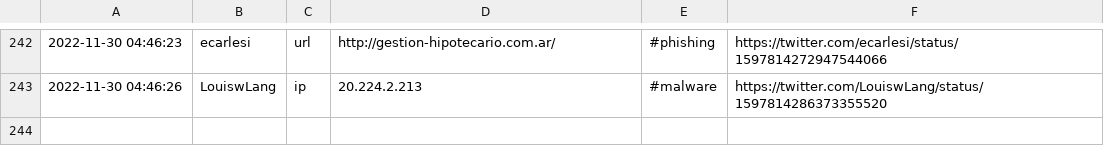
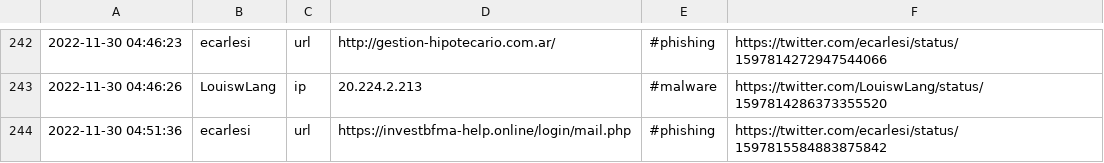
Before and after one commit to nankopeter/TweetFeed, a CSV file: today.csv, drawn as a sheet; only a part is shown, gaps mark what is left out.

```diff
--- a/today.csv
+++ b/today.csv
@@ -243 +243,2 @@
 2022-11-30 04:46:26,LouiswLang,ip,20.224.2.213,#malware,https://twitter.com/LouiswLang/status/1597814286373355520
+2022-11-30 04:51:36,ecarlesi,url,https://investbfma-help.online/login/mail.php,#phishing,https://twitter.com/ecarlesi/status/1597815584883875842
```
Also changed, not shown: 202211/20221130.csv, 3 other files.
